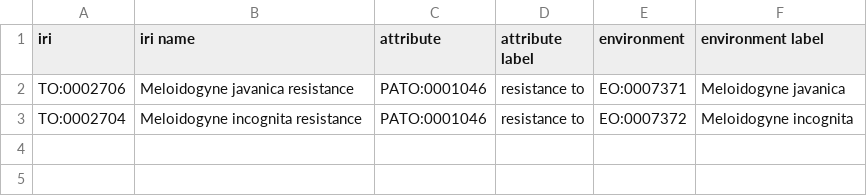
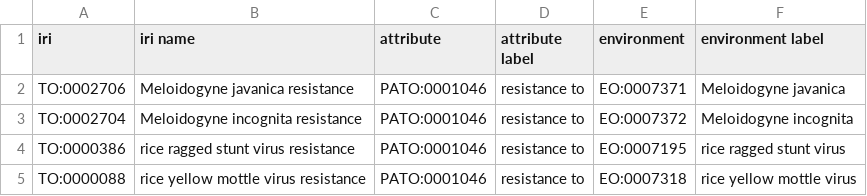
Before and after one commit to sskuri1/plant-trait-ontology, a TSV file: patterns/response/resistance_to.tsv, drawn as a sheet; the diff names each change by its address in the sheet, - before the commit and + after, or states it on an @@ line.

```diff
--- a/patterns/response/resistance_to.tsv
+++ b/patterns/response/resistance_to.tsv
+row 4: TO:0000386 | rice ragged stunt virus resistance | PATO:0001046 | resistance to | EO:0007195 | rice ragged stunt virus
+row 5: TO:0000088 | rice yellow mottle virus resistance | PATO:0001046 | resistance to | EO:0007318 | rice yellow mottle virus
```
Also changed, not shown: patterns/response/sensitivity_toward.tsv, patterns/response/tolerant_to.tsv, 17 other files.
